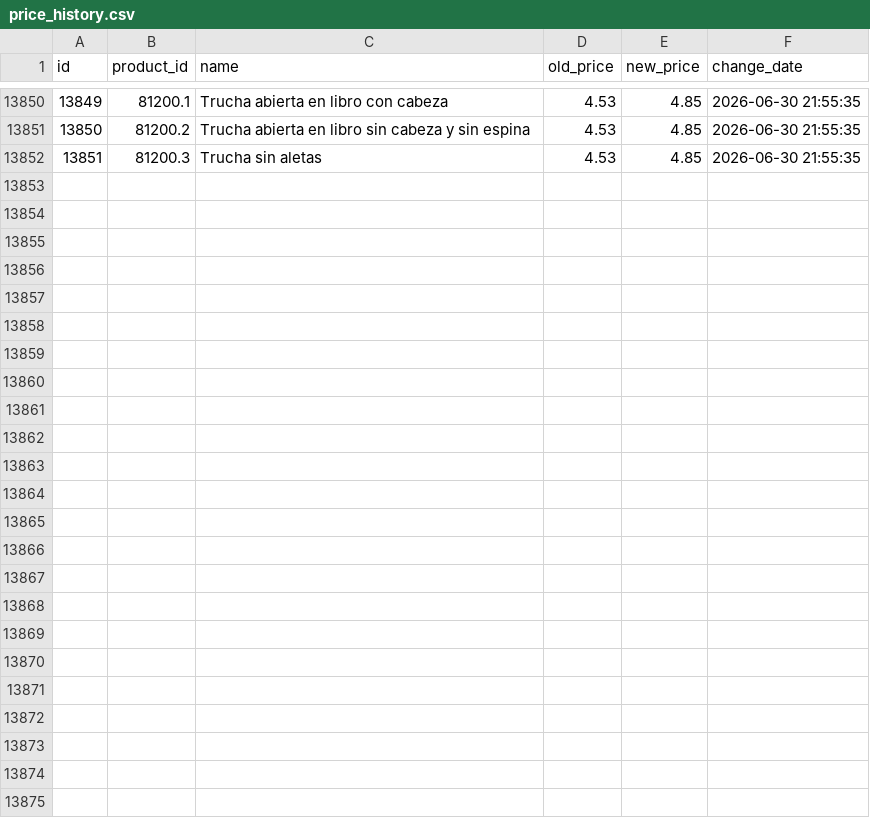
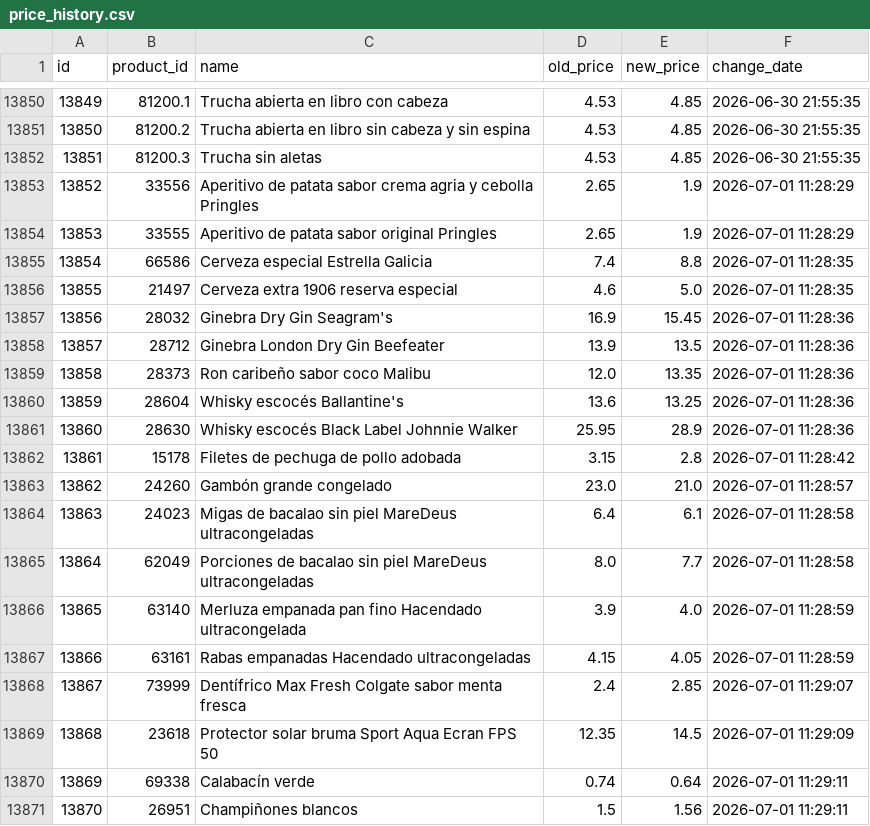
Before and after one commit to SergiSalas/mercadona-price-tracker, a CSV file: data_public/price_history.csv, drawn as a sheet; only a part is shown, gaps mark what is left out; the diff covers the shown part only.

```diff
--- a/data_public/price_history.csv
+++ b/data_public/price_history.csv
@@ -13852 +13852,20 @@ id,product_id,name,old_price,new_price,change_date
 13851,81200.3,Trucha sin aletas,4.53,4.85,2026-06-30 21:55:35
+13852,33556,Aperitivo de patata sabor crema agria y cebolla Pringles,2.65,1.9,2026-07-01 11:28:29
+13853,33555,Aperitivo de patata sabor original Pringles,2.65,1.9,2026-07-01 11:28:29
+13854,66586,Cerveza especial Estrella Galicia,7.4,8.8,2026-07-01 11:28:35
+13855,21497,Cerveza extra 1906 reserva especial,4.6,5.0,2026-07-01 11:28:35
+13856,28032,Ginebra Dry Gin Seagram's,16.9,15.45,2026-07-01 11:28:36
+13857,28712,Ginebra London Dry Gin Beefeater,13.9,13.5,2026-07-01 11:28:36
+13858,28373,Ron caribeño sabor coco Malibu,12.0,13.35,2026-07-01 11:28:36
+13859,28604,Whisky escocés Ballantine's,13.6,13.25,2026-07-01 11:28:36
+13860,28630,Whisky escocés Black Label Johnnie Walker,25.95,28.9,2026-07-01 11:28:36
+13861,15178,Filetes de pechuga de pollo adobada,3.15,2.8,2026-07-01 11:28:42
+13862,24260,Gambón grande congelado,23.0,21.0,2026-07-01 11:28:57
+13863,24023,Migas de bacalao sin piel MareDeus ultracongeladas,6.4,6.1,2026-07-01 11:28:58
+13864,62049,Porciones de bacalao sin piel MareDeus ultracongeladas,8.0,7.7,2026-07-01 11:28:58
+13865,63140,Merluza empanada pan fino Hacendado ultracongelada,3.9,4.0,2026-07-01 11:28:59
+13866,63161,Rabas empanadas Hacendado ultracongeladas,4.15,4.05,2026-07-01 11:28:59
+13867,73999,Dentífrico Max Fresh Colgate sabor menta fresca,2.4,2.85,2026-07-01 11:29:07
+13868,23618,Protector solar bruma Sport Aqua Ecran FPS 50,12.35,14.5,2026-07-01 11:29:09
+13869,69338,Calabacín verde,0.74,0.64,2026-07-01 11:29:11
+13870,26951,Champiñones blancos,1.5,1.56,2026-07-01 11:29:11
```
Also changed, not shown: 13 added rows elsewhere in this file, data_public/products.csv, 1 other file.
